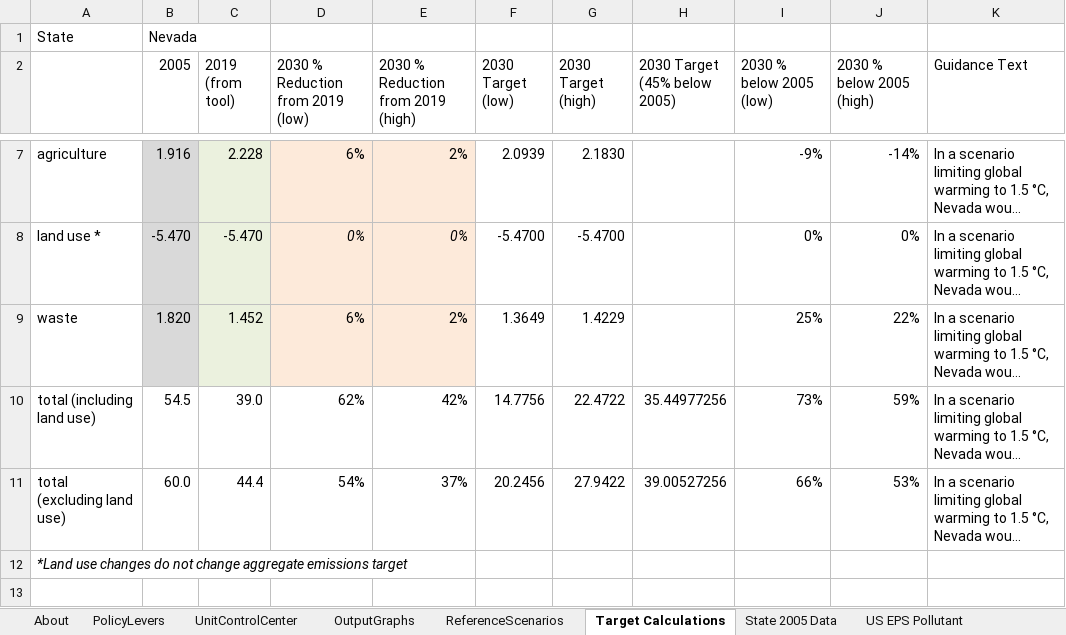
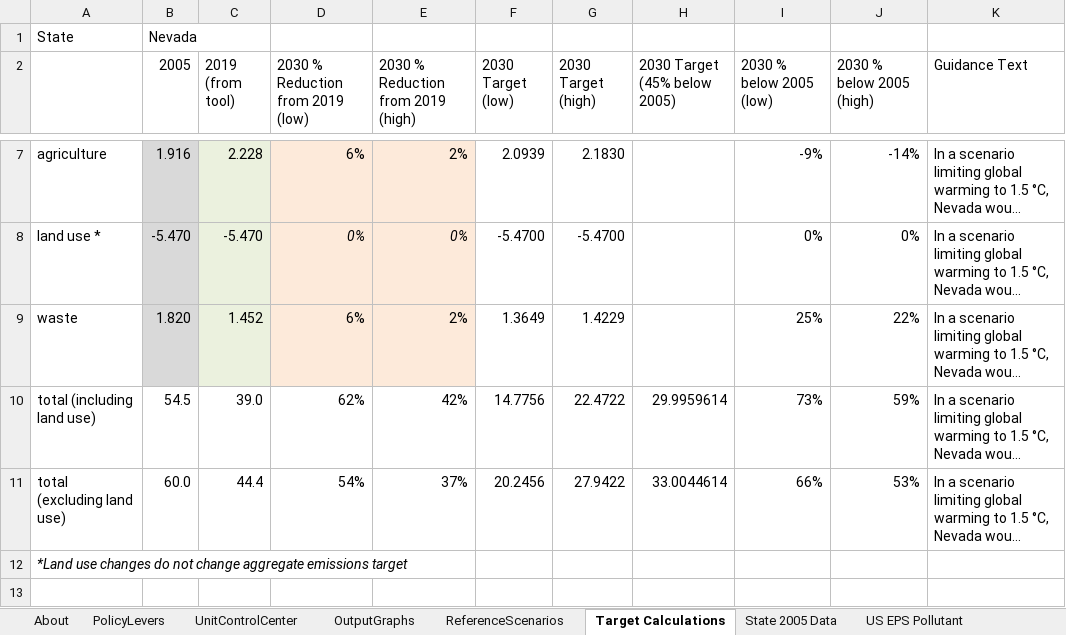
Before and after one commit to EnergyInnovation/eps-nevada, an Excel workbook: WebAppData.xlsx, sheet Target Calculations, drawn as a sheet; only a part is shown, gaps mark what is left out; long unchanged cells end in …; values as stored, in another font and other column widths than the file's, no borders; the diff names each change by its address in the sheet, - before the commit and + after, or states it on an @@ line.

Commit message:
Fixed error to NV 2030 target

```diff
--- a/WebAppData.xlsx (sheet Target Calculations)
+++ b/WebAppData.xlsx (sheet Target Calculations)
-H10 (2030 Target (45% below 2005)): 35.44977256
+H10 (2030 Target (45% below 2005)): 29.9959614
-H11 (2030 Target (45% below 2005)): 39.00527256
+H11 (2030 Target (45% below 2005)): 33.0044614
```
Also changed, not shown: sheet OutputGraphs.
